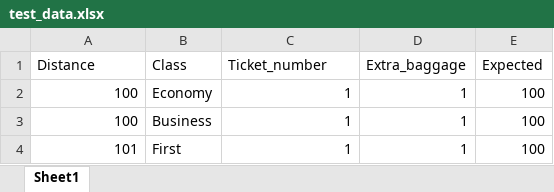
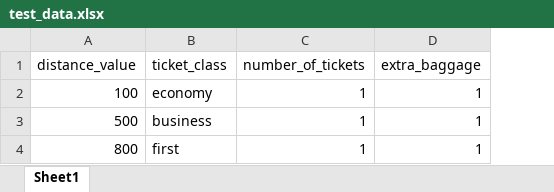
Before and after one commit to Muntasir101/Automation_Pnt19, an Excel workbook: Project1-Fight_cost/test_data.xlsx, sheet Sheet1, drawn as a sheet; values as stored, in another font and other column widths than the file's, no borders; removed rows and columns are numbered as before the commit, all else as after; the diff names each change by its address in the sheet, - before the commit and + after, or states it on an @@ line.

Commit message:
data driven test

```diff
--- a/Project1-Fight_cost/test_data.xlsx (sheet Sheet1)
+++ b/Project1-Fight_cost/test_data.xlsx (sheet Sheet1)
-column B, rows 2-4: Economy | Business | First
+column B, rows 2-4: economy | business | first
-column E, rows 2-4: all 100
-row 1: Distance | Class | Ticket_number | Extra_baggage | Expected
+row 1: distance_value | ticket_class | number_of_tickets | extra_baggage
-A3: 100
+A3: 500
-A4: 101
+A4: 800
```
Also changed, not shown: 1 other file.
